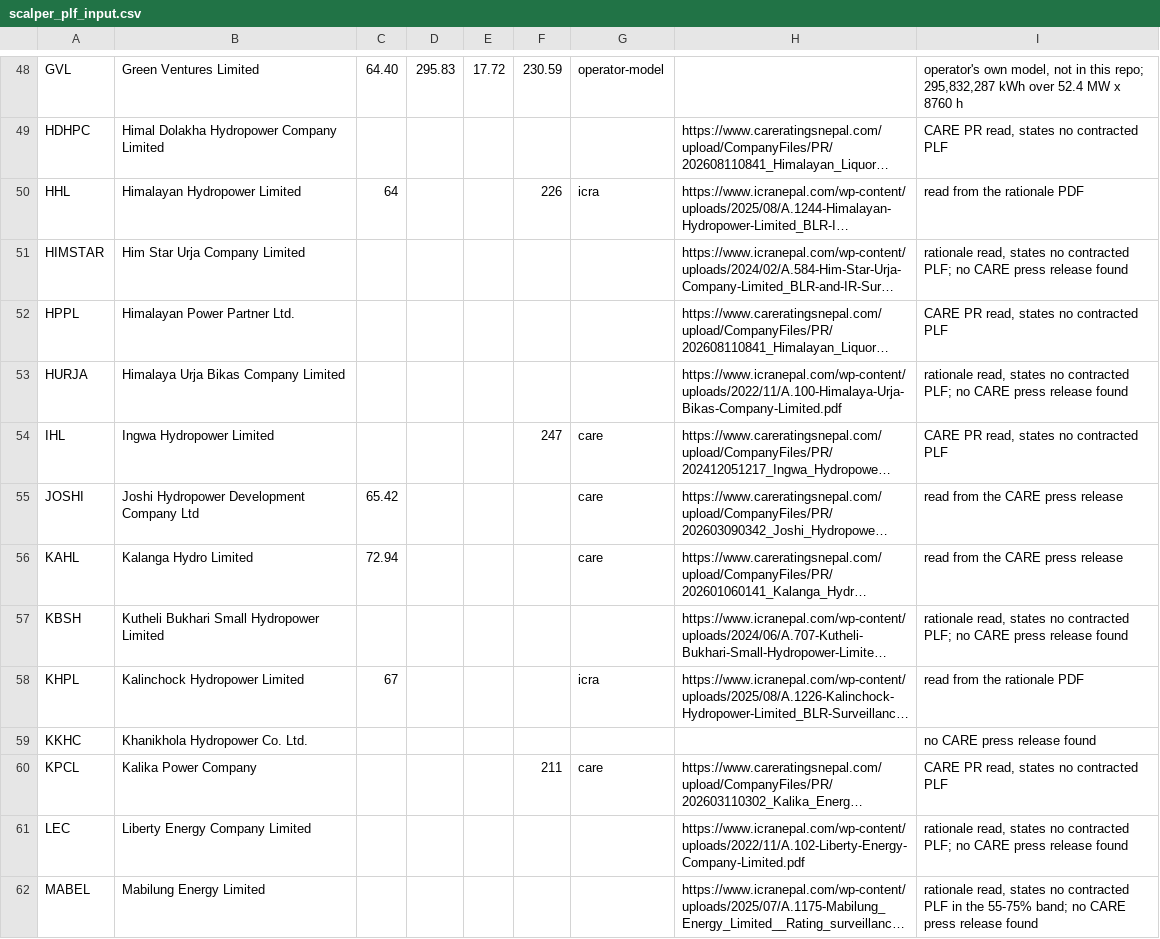
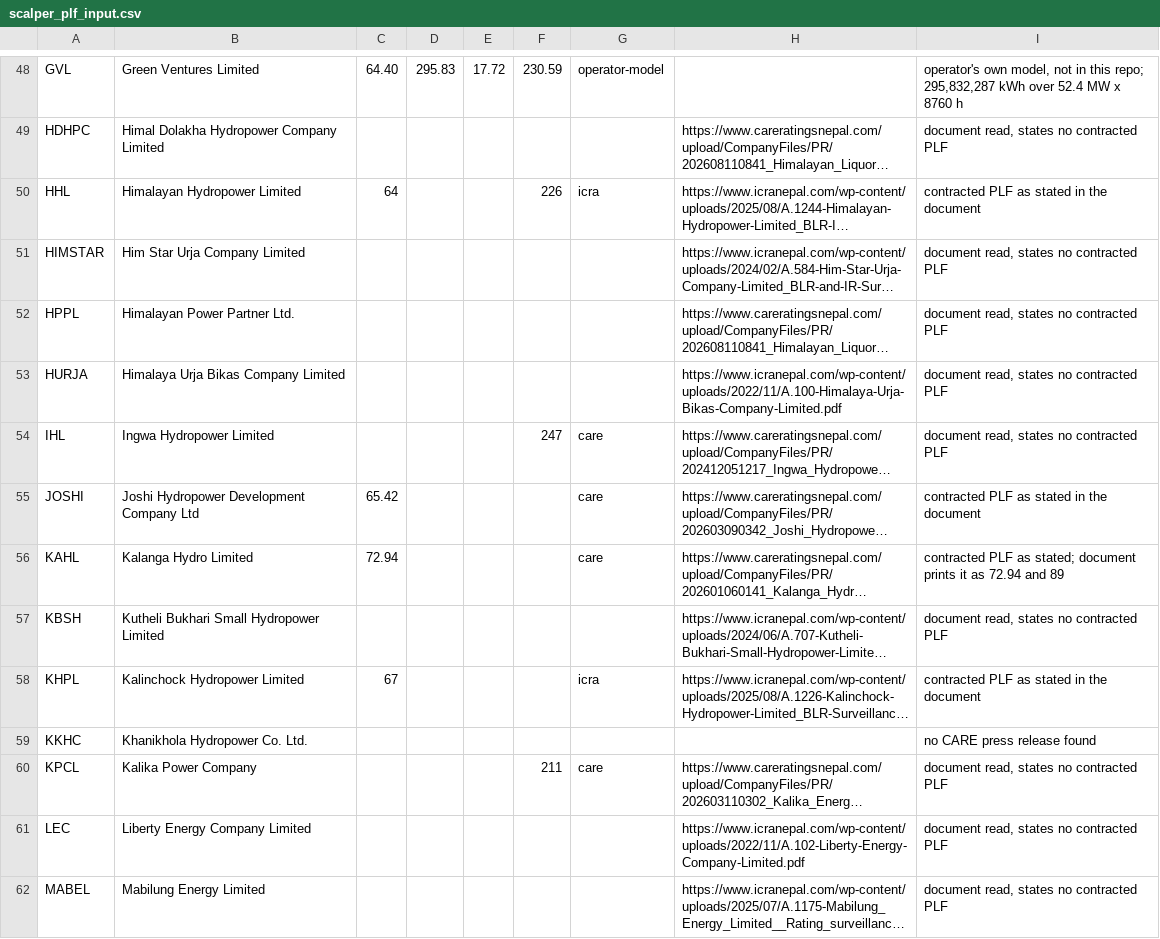
Before and after one commit to bikakhilesh/nepal-hydro-royalty, a CSV file: scalper_plf_input.csv, drawn as a sheet; only a part is shown, gaps mark what is left out; long unchanged cells end in …; the diff covers the shown part only; the diff names each change by its address in the sheet, - before the commit and + after, or states it on an @@ line.

```diff
--- a/scalper_plf_input.csv
+++ b/scalper_plf_input.csv
-I49: CARE PR read, states no contracted PLF
+I49: document read, states no contracted PLF
-I50: read from the rationale PDF
+I50: contracted PLF as stated in the document
-I51: rationale read, states no contracted PLF; no CARE press release found
+I51: document read, states no contracted PLF
-I52: CARE PR read, states no contracted PLF
+I52: document read, states no contracted PLF
-I53: rationale read, states no contracted PLF; no CARE press release found
+I53: document read, states no contracted PLF
-I54: CARE PR read, states no contracted PLF
+I54: document read, states no contracted PLF
-I55: read from the CARE press release
+I55: contracted PLF as stated in the document
-I56: read from the CARE press release
+I56: contracted PLF as stated; document prints it as 72.94 and 89
-I57: rationale read, states no contracted PLF; no CARE press release found
+I57: document read, states no contracted PLF
-I58: read from the rationale PDF
+I58: contracted PLF as stated in the document
-I60: CARE PR read, states no contracted PLF
+I60: document read, states no contracted PLF
-I61: rationale read, states no contracted PLF; no CARE press release found
+I61: document read, states no contracted PLF
-I62: rationale read, states no contracted PLF in the 55-75% band; no CARE press release found
+I62: document read, states no contracted PLF
```
Also changed, not shown: 77 edited cells elsewhere in this file.
